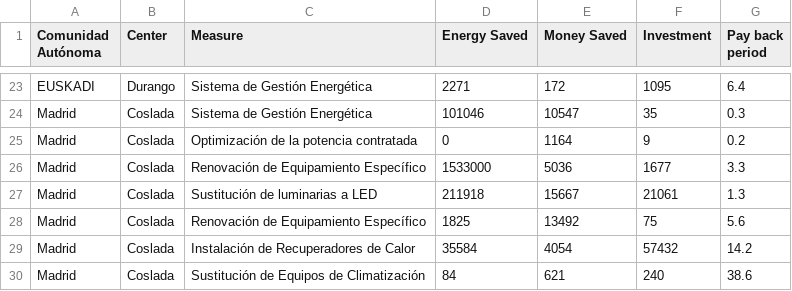
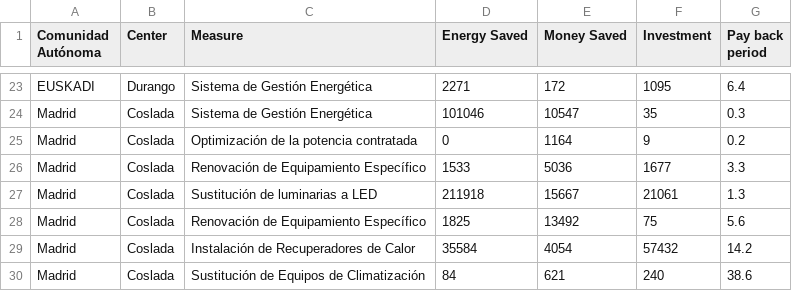
Before and after one commit to hardik5838/EnergyEfficiencyMeasuresAsepeyo, a CSV file: Data/2021.csv, drawn as a sheet; only a part is shown, gaps mark what is left out.

Commit message:
Update 2021.csv

```diff
--- a/Data/2021.csv
+++ b/Data/2021.csv
@@ -25,3 +25,3 @@ Madrid,Coslada,Sistema de Gestión Energética,101046,10547,35,0.3
 Madrid,Coslada,Optimización de la potencia contratada,0,1164,9,0.2
-Madrid,Coslada,Renovación de Equipamiento Específico,1533000,5036,1677,3.3
+Madrid,Coslada,Renovación de Equipamiento Específico,1533,5036,1677,3.3
 Madrid,Coslada,Sustitución de luminarias a LED,211918,15667,21061,1.3
```
